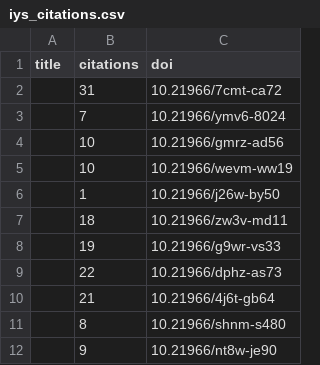
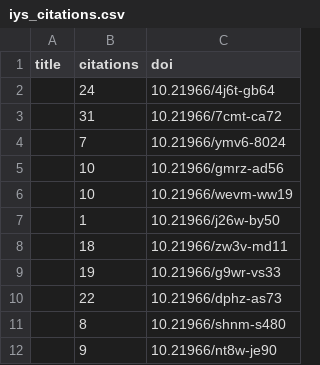
Before and after one commit to international-year-of-the-salmon/about, a CSV file: docs/assets/data/iys_citations.csv, drawn as a sheet.

```diff
--- a/docs/assets/data/iys_citations.csv
+++ b/docs/assets/data/iys_citations.csv
@@ -1,2 +1,3 @@
 title,citations,doi
+,24,10.21966/4j6t-gb64
 ,31,10.21966/7cmt-ca72
@@ -9,3 +10,2 @@ title,citations,doi
 ,22,10.21966/dphz-as73
-,21,10.21966/4j6t-gb64
 ,8,10.21966/shnm-s480
```
Also changed, not shown: docs/assets/data/relationships.csv, 1 other file.
